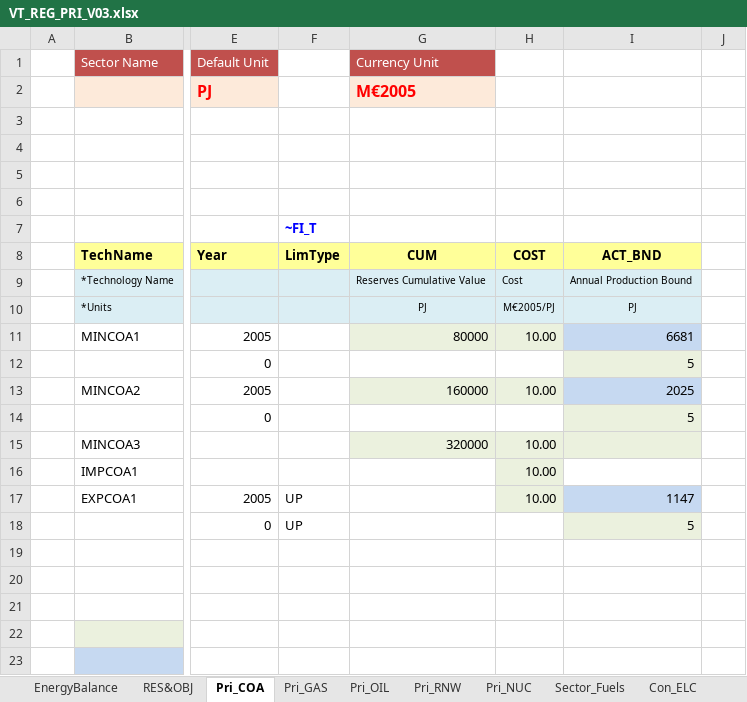
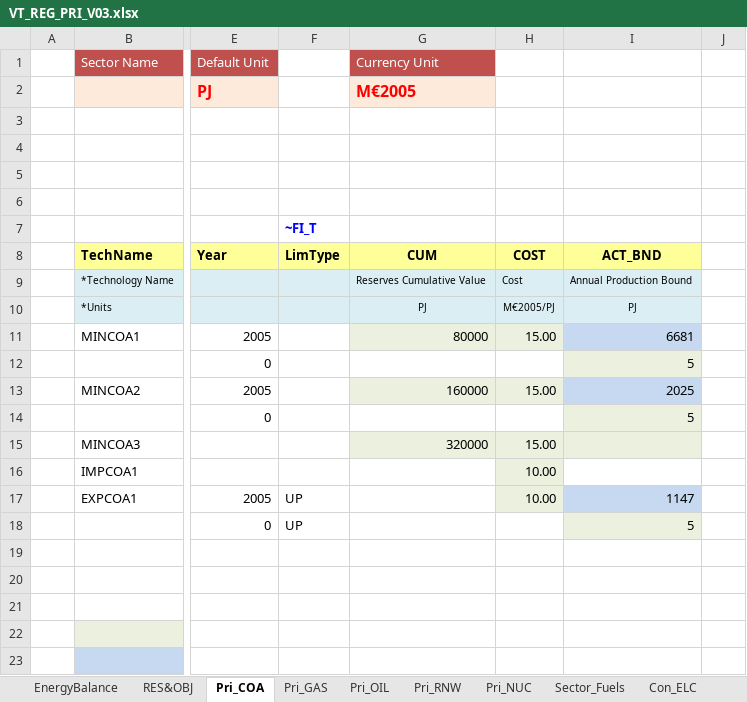
Before and after one commit to RDMgit77/Model_LSBtest, an Excel workbook: VT_REG_PRI_V03.xlsx, sheet Pri_COA, drawn as a sheet; only a part is shown, gaps mark what is left out; values as stored, in another font and other column widths than the file's, no borders; charts and pictures not drawn; the diff names each change by its address in the sheet, - before the commit and + after, or states it on an @@ line.

Commit message:
Update VT_REG_PRI_V03.xlsx

```diff
--- a/VT_REG_PRI_V03.xlsx (sheet Pri_COA)
+++ b/VT_REG_PRI_V03.xlsx (sheet Pri_COA)
-H11: 10.00
+H11: 15.00
-H13: 10.00
+H13: 15.00
-H15: 10.00
+H15: 15.00
```
